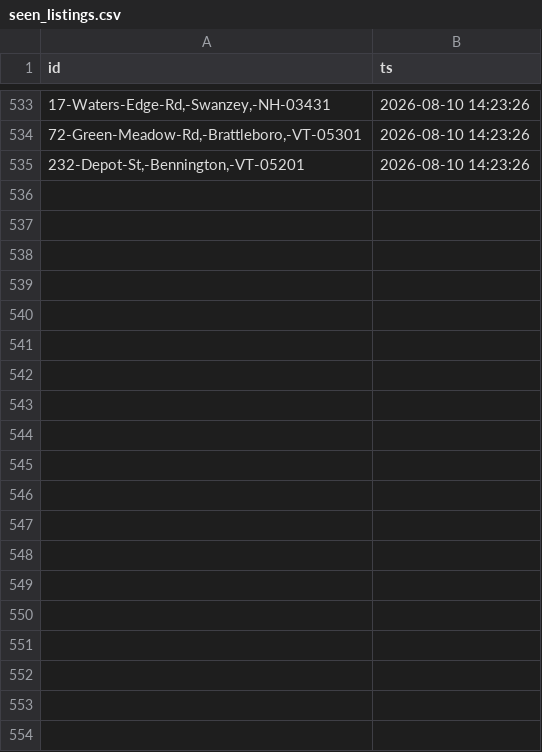
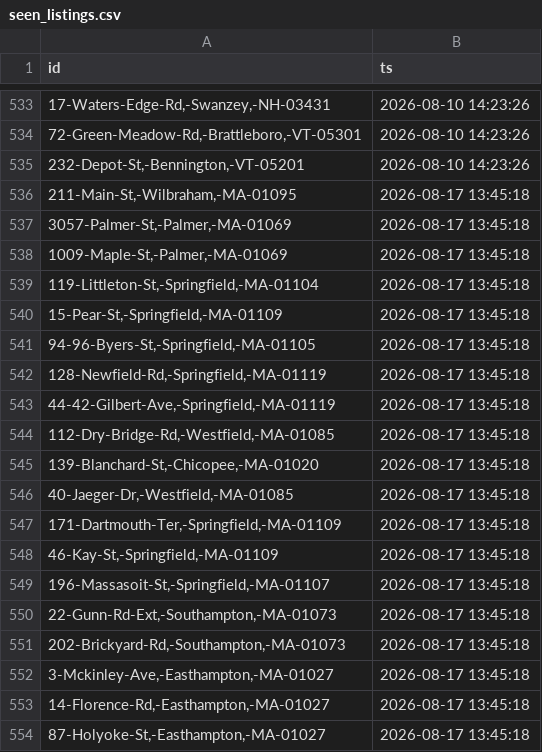
Before and after one commit to 1jamesgarner-tech/aquifer-siting-map, a CSV file: seen_listings.csv, drawn as a sheet; only a part is shown, gaps mark what is left out; the diff covers the shown part only.

```diff
--- a/seen_listings.csv
+++ b/seen_listings.csv
@@ -535 +535,20 @@
 "232-Depot-St,-Bennington,-VT-05201","2026-08-10 14:23:26"
+"211-Main-St,-Wilbraham,-MA-01095","2026-08-17 13:45:18"
+"3057-Palmer-St,-Palmer,-MA-01069","2026-08-17 13:45:18"
+"1009-Maple-St,-Palmer,-MA-01069","2026-08-17 13:45:18"
+"119-Littleton-St,-Springfield,-MA-01104","2026-08-17 13:45:18"
+"15-Pear-St,-Springfield,-MA-01109","2026-08-17 13:45:18"
+"94-96-Byers-St,-Springfield,-MA-01105","2026-08-17 13:45:18"
+"128-Newfield-Rd,-Springfield,-MA-01119","2026-08-17 13:45:18"
+"44-42-Gilbert-Ave,-Springfield,-MA-01119","2026-08-17 13:45:18"
+"112-Dry-Bridge-Rd,-Westfield,-MA-01085","2026-08-17 13:45:18"
+"139-Blanchard-St,-Chicopee,-MA-01020","2026-08-17 13:45:18"
+"40-Jaeger-Dr,-Westfield,-MA-01085","2026-08-17 13:45:18"
+"171-Dartmouth-Ter,-Springfield,-MA-01109","2026-08-17 13:45:18"
+"46-Kay-St,-Springfield,-MA-01109","2026-08-17 13:45:18"
+"196-Massasoit-St,-Springfield,-MA-01107","2026-08-17 13:45:18"
+"22-Gunn-Rd-Ext,-Southampton,-MA-01073","2026-08-17 13:45:18"
+"202-Brickyard-Rd,-Southampton,-MA-01073","2026-08-17 13:45:18"
+"3-Mckinley-Ave,-Easthampton,-MA-01027","2026-08-17 13:45:18"
+"14-Florence-Rd,-Easthampton,-MA-01027","2026-08-17 13:45:18"
+"87-Holyoke-St,-Easthampton,-MA-01027","2026-08-17 13:45:18"
```
Also changed, not shown: 16 added rows elsewhere in this file, market_state.csv, 2 other files.
